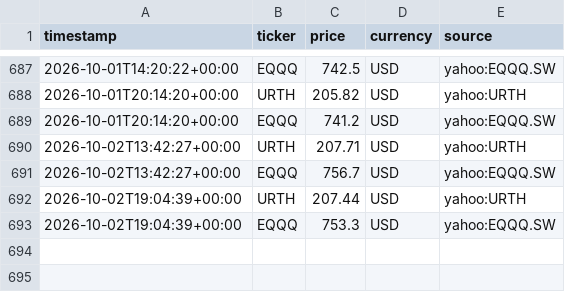
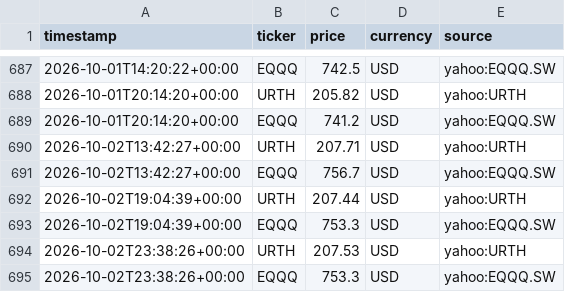
Before and after one commit to Hammy-K/stock-prices, a CSV file: price_log.csv, drawn as a sheet; only a part is shown, gaps mark what is left out; the diff names each change by its address in the sheet, - before the commit and + after, or states it on an @@ line.

Commit message:
price check 2026-10-02 23:38 UTC

```diff
--- a/price_log.csv
+++ b/price_log.csv
+row 694: 2026-10-02T23:38:26+00:00 | URTH | 207.53 | USD | yahoo:URTH
+row 695: 2026-10-02T23:38:26+00:00 | EQQQ | 753.3 | USD | yahoo:EQQQ.SW
```
